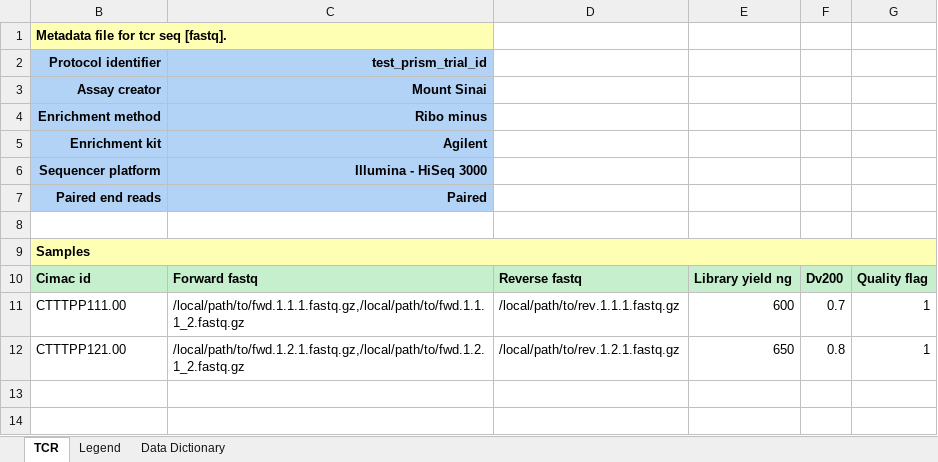
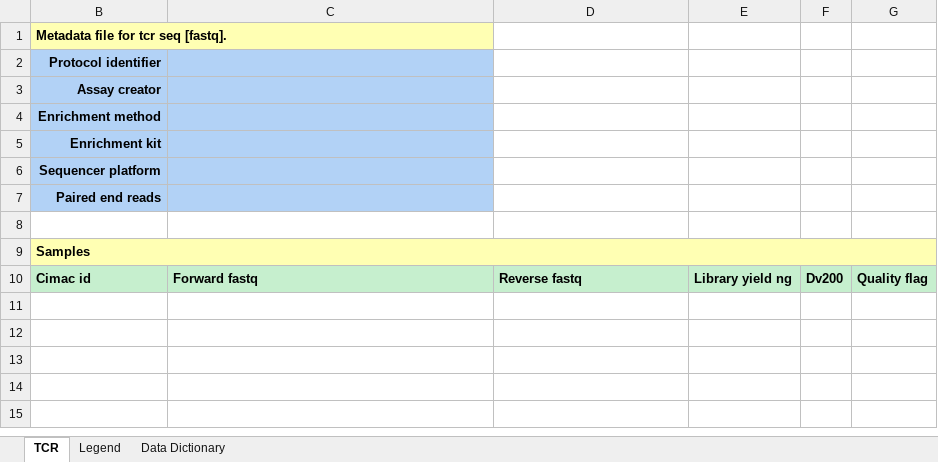
Before and after one commit to CIMAC-CIDC/cidc-schemas, an Excel workbook: template_examples/tcr_fastq_template.xlsx, sheet TCR, drawn as a sheet; only a part is shown; the shorter side is filled out with more unchanged rows; values as stored, in another font and other column widths than the file's, no borders; the diff names each change by its address in the sheet, - before the commit and + after, or states it on an @@ line.

Commit message:
regenerate template

```diff
--- a/template_examples/tcr_fastq_template.xlsx (sheet TCR)
+++ b/template_examples/tcr_fastq_template.xlsx (sheet TCR)
-C2: test_prism_trial_id
+C2: (empty)
-C3: Mount Sinai
+C3: (empty)
-C4: Ribo minus
+C4: (empty)
-C5: Agilent
+C5: (empty)
-C6: Illumina - HiSeq 3000
+C6: (empty)
-C7: Paired
+C7: (empty)
-row 11: CTTTPP111.00 | /local/path/to/fwd.1.1.1.fastq.gz,/local/path/to/fwd.1.1.1_2.fastq.gz | /local/path/to/rev.1.1.1.fastq.gz | 600 | 0.7 | 1
+row 11: (empty)
-row 12: CTTTPP121.00 | /local/path/to/fwd.1.2.1.fastq.gz,/local/path/to/fwd.1.2.1_2.fastq.gz | /local/path/to/rev.1.2.1.fastq.gz | 650 | 0.8 | 1
+row 12: (empty)
```
Also changed, not shown: sheet Legend, 2 other files.
